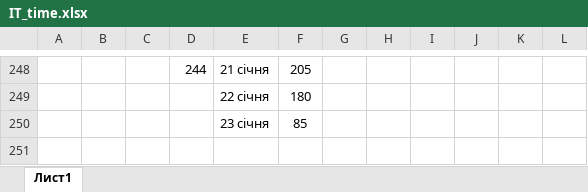
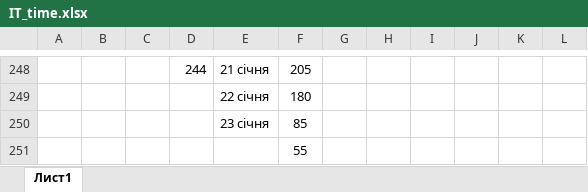
Before and after one commit to Denys1994q/Project_JS_digital, an Excel workbook: IT_time.xlsx, sheet Лист1, drawn as a sheet; only a part is shown, gaps mark what is left out; values as stored, in another font and other column widths than the file's, no borders; charts and pictures not drawn; the diff names each change by its address in the sheet, - before the commit and + after, or states it on an @@ line.

```diff
--- a/IT_time.xlsx (sheet Лист1)
+++ b/IT_time.xlsx (sheet Лист1)
+row 251:  |  |  |  |  | 55
```
Also changed, not shown: 5 other files.
